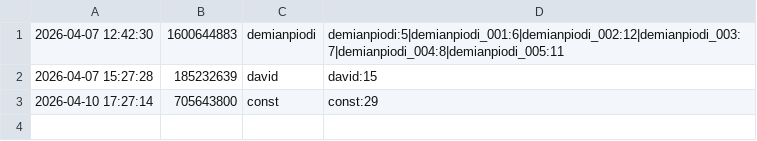
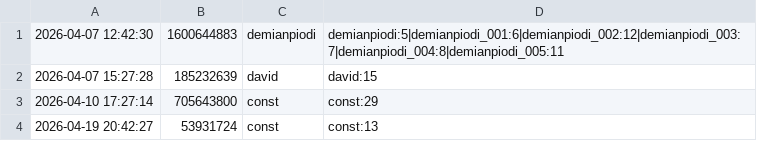
Before and after one commit to Demian1910/golfit, a CSV file: results.csv, drawn as a sheet; the diff names each change by its address in the sheet, - before the commit and + after, or states it on an @@ line.

```diff
--- a/results.csv
+++ b/results.csv
+row 4: 2026-04-19 20:42:27 | 53931724 | const | const:13
```
Also changed, not shown: 2 other files.
